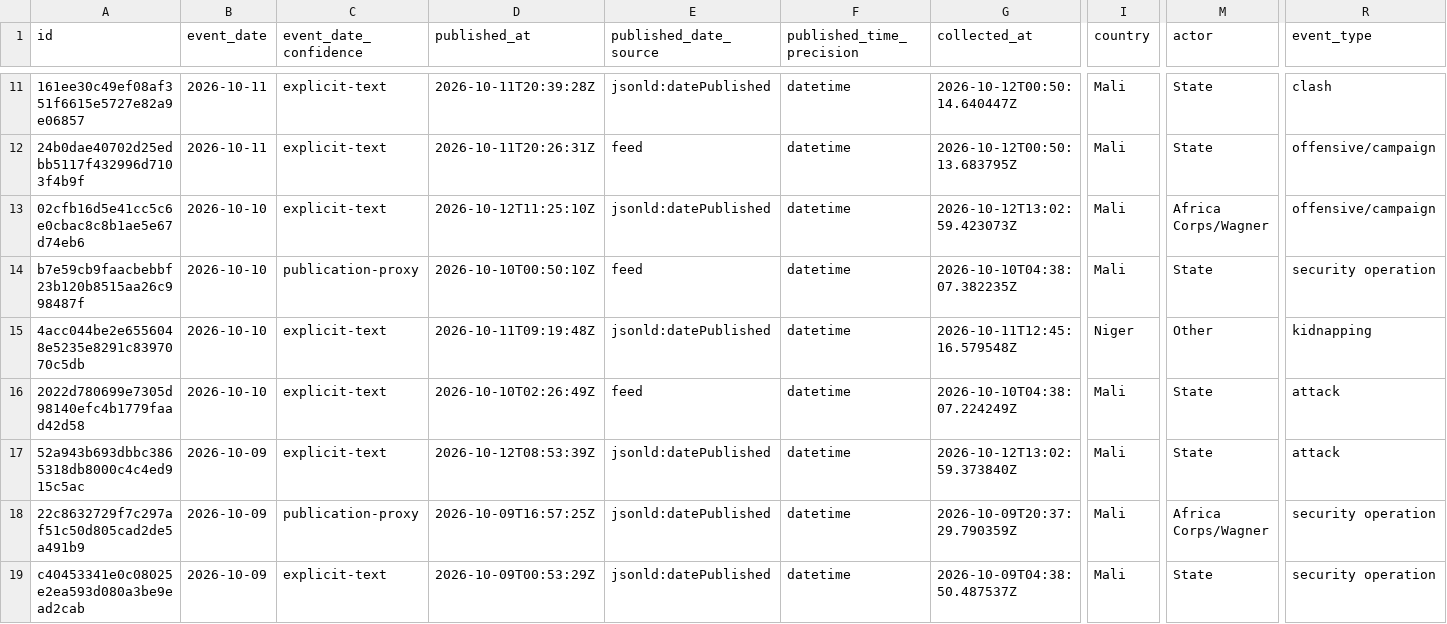
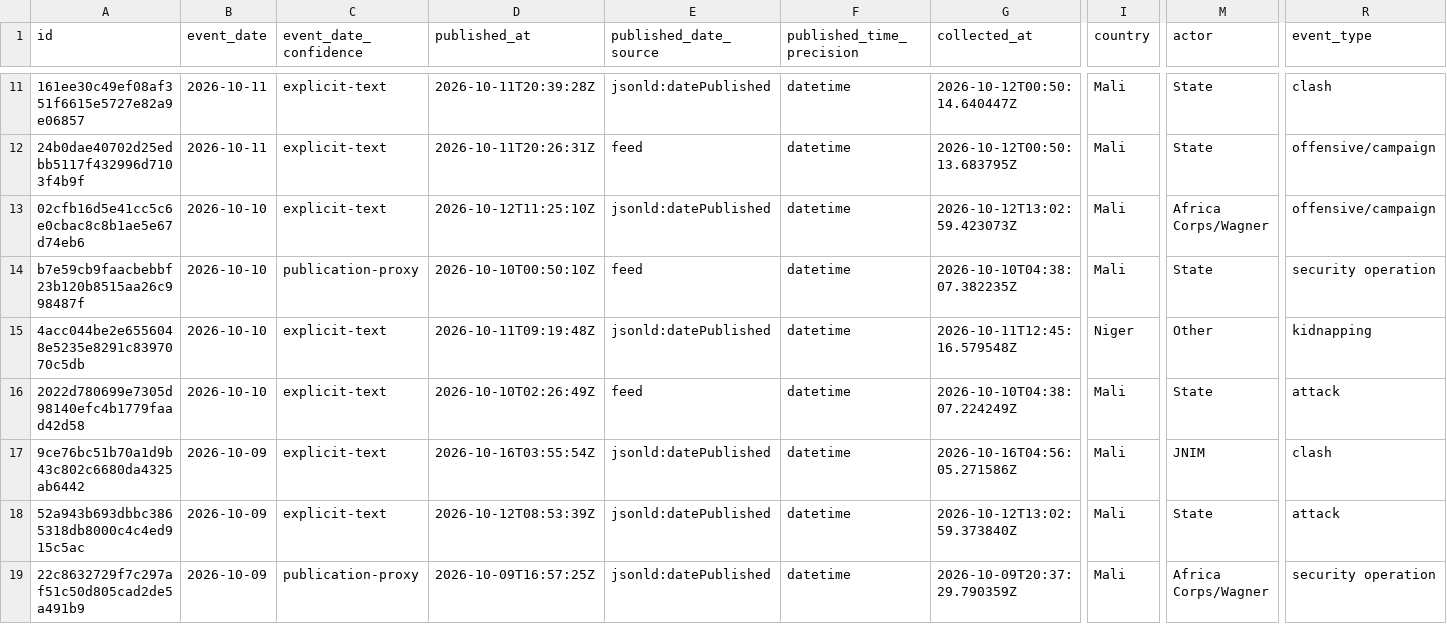
Before and after one commit to mosescosta33/sahel-data-collection, a CSV file: data/events.csv, drawn as a sheet; only a part is shown, gaps mark what is left out; the shorter side is filled out with more unchanged rows; rows hold the shown columns only; the diff names each change by its address in the sheet, - before the commit and + after, or states it on an @@ line.

```diff
--- a/data/events.csv
+++ b/data/events.csv
+row 17: 9ce76bc51b70a1d9b43c802c6680da4325ab6442 | 2026-10-09 | explicit-text | 2026-10-16T03:55:54Z | jsonld:datePublished | datetime | 2026-10-16T04:56:05.271586Z | Mali | JNIM | clash
```
Also changed, not shown: 19 other files.
